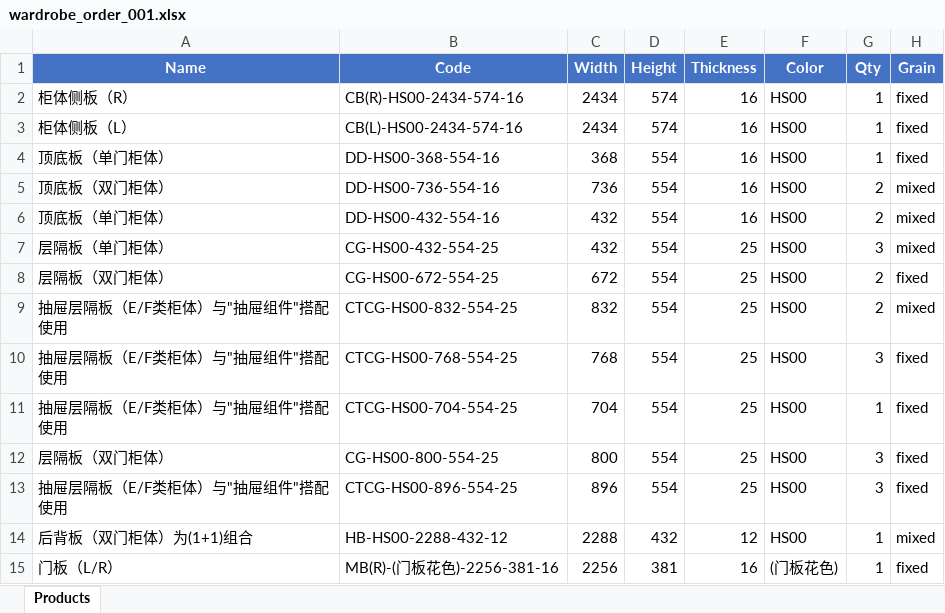
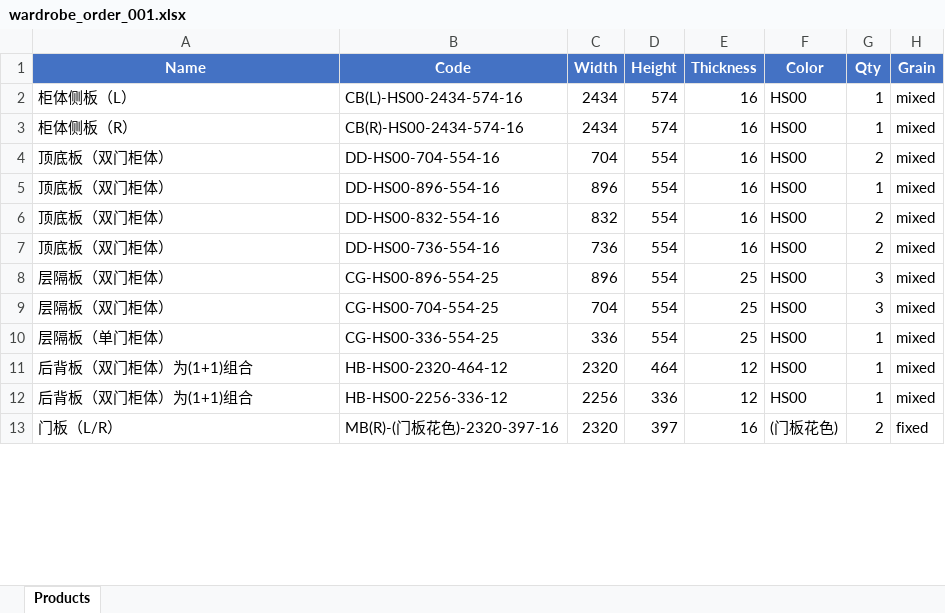
Before and after one commit to cysin/tessellate, an Excel workbook: test_data/wardrobe_order_001.xlsx, sheet Products, drawn as a sheet; only a part is shown; values as stored, in another font and other column widths than the file's, no borders; removed rows and columns are numbered as before the commit, all else as after; the diff covers the shown part only; the diff names each change by its address in the sheet, - before the commit and + after, or states it on an @@ line.

```diff
--- a/test_data/wardrobe_order_001.xlsx (sheet Products)
+++ b/test_data/wardrobe_order_001.xlsx (sheet Products)
-row 2: 柜体侧板（R） | CB(R)-HS00-2434-574-16 | 2434 | 574 | 16 | HS00 | 1 | fixed
-H2 (Grain): fixed
+H2 (Grain): mixed
+row 3: 柜体侧板（R） | CB(R)-HS00-2434-574-16 | 2434 | 574 | 16 | HS00 | 1 | mixed
+row 4: 顶底板（双门柜体） | DD-HS00-704-554-16 | 704 | 554 | 16 | HS00 | 2 | mixed
-A5 (Name): 顶底板（单门柜体）
+A5 (Name): 顶底板（双门柜体）
-B5 (Code): DD-HS00-368-554-16
+B5 (Code): DD-HS00-896-554-16
-C5 (Width): 368
+C5 (Width): 896
-H5 (Grain): fixed
+H5 (Grain): mixed
+row 6: 顶底板（双门柜体） | DD-HS00-832-554-16 | 832 | 554 | 16 | HS00 | 2 | mixed
-row 6: 顶底板（单门柜体） | DD-HS00-432-554-16 | 432 | 554 | 16 | HS00 | 2 | mixed
-A8 (Name): 层隔板（单门柜体）
+A8 (Name): 层隔板（双门柜体）
-B8 (Code): CG-HS00-432-554-25
+B8 (Code): CG-HS00-896-554-25
-C8 (Width): 432
+C8 (Width): 896
-row 8: 层隔板（双门柜体） | CG-HS00-672-554-25 | 672 | 554 | 25 | HS00 | 2 | fixed
-row 9: 抽屉层隔板（E/F类柜体）与"抽屉组件"搭配使用 | CTCG-HS00-832-554-25 | 832 | 554 | 25 | HS00 | 2 | mixed
-A9 (Name): 抽屉层隔板（E/F类柜体）与"抽屉组件"搭配使用
+A9 (Name): 层隔板（双门柜体）
-B9 (Code): CTCG-HS00-768-554-25
+B9 (Code): CG-HS00-704-554-25
-C9 (Width): 768
+C9 (Width): 704
-H9:H10 (Grain): fixed
+H9:H10 (Grain): mixed
-A10 (Name): 抽屉层隔板（E/F类柜体）与"抽屉组件"搭配使用
+A10 (Name): 层隔板（单门柜体）
-B10 (Code): CTCG-HS00-704-554-25
+B10 (Code): CG-HS00-336-554-25
-C10 (Width): 704
+C10 (Width): 336
-row 12: 层隔板（双门柜体） | CG-HS00-800-554-25 | 800 | 554 | 25 | HS00 | 3 | fixed
-row 13: 抽屉层隔板（E/F类柜体）与"抽屉组件"搭配使用 | CTCG-HS00-896-554-25 | 896 | 554 | 25 | HS00 | 3 | fixed
-B11 (Code): HB-HS00-2288-432-12
+B11 (Code): HB-HS00-2320-464-12
-C11 (Width): 2288
+C11 (Width): 2320
-D11 (Height): 432
+D11 (Height): 464
+row 12: 后背板（双门柜体）为(1+1)组合 | HB-HS00-2256-336-12 | 2256 | 336 | 12 | HS00 | 1 | mixed
-B13 (Code): MB(R)-(门板花色)-2256-381-16
+B13 (Code): MB(R)-(门板花色)-2320-397-16
-C13 (Width): 2256
+C13 (Width): 2320
-D13 (Height): 381
+D13 (Height): 397
-G13 (Qty): 1
+G13 (Qty): 2
```
Also changed, not shown: 4 added rows, 4 removed rows and 22 edited cells elsewhere in this sheet, test_data/wardrobe_order_002.xlsx, test_data/wardrobe_order_003.xlsx, 2 other files.
